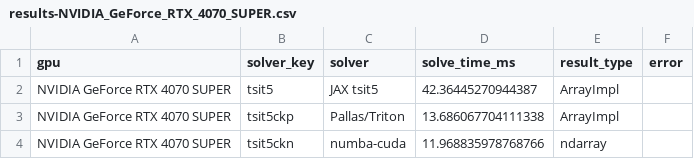
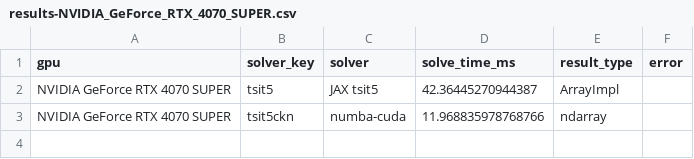
Before and after one commit to lawrenceberry/modax, a CSV file: scripts/6_tsit5_custom_kernels/results-NVIDIA_GeForce_RTX_4070_SUPER.csv, drawn as a sheet; the diff names each change by its address in the sheet, - before the commit and + after, or states it on an @@ line.

```diff
--- a/scripts/6_tsit5_custom_kernels/results-NVIDIA_GeForce_RTX_4070_SUPER.csv
+++ b/scripts/6_tsit5_custom_kernels/results-NVIDIA_GeForce_RTX_4070_SUPER.csv
-row 3: NVIDIA GeForce RTX 4070 SUPER | tsit5ckp | Pallas/Triton | 13.686067704111338 | ArrayImpl
```
Also changed, not shown: scripts/7_rodas5_custom_kernels/results-NVIDIA_GeForce_RTX_4070_SUPER.csv, scripts/8_rodas5ck_vdp_scaling/results-NVIDIA_GeForce_RTX_4070_SUPER.csv, 13 other files.
